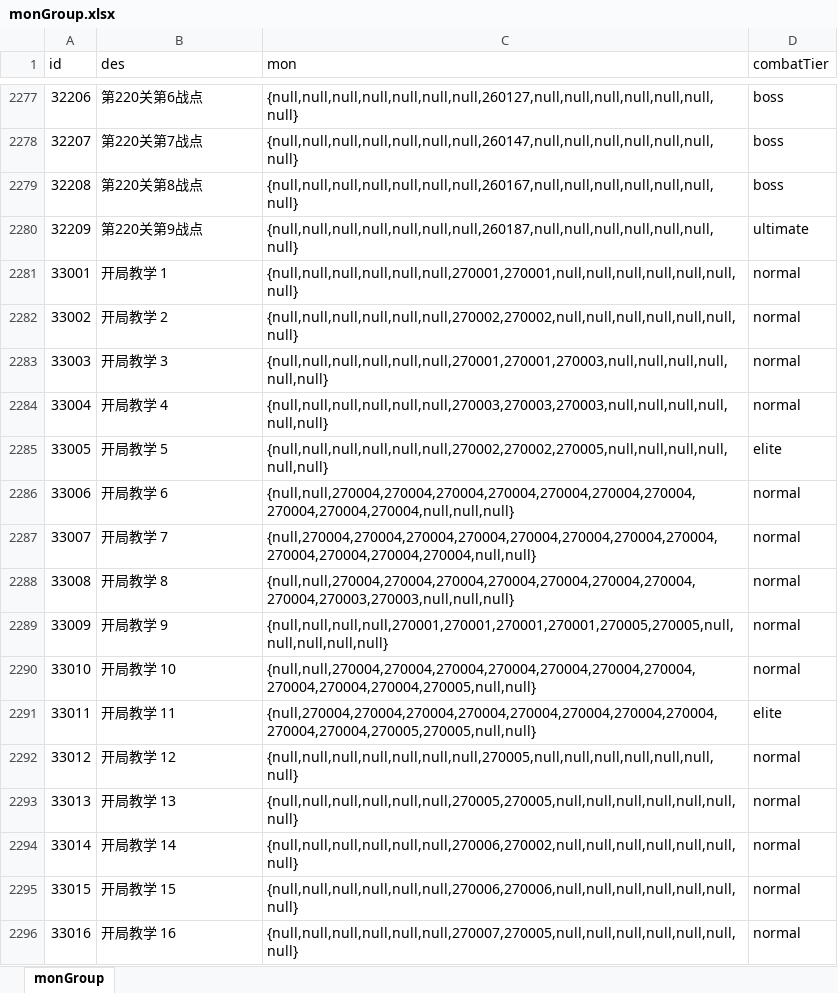
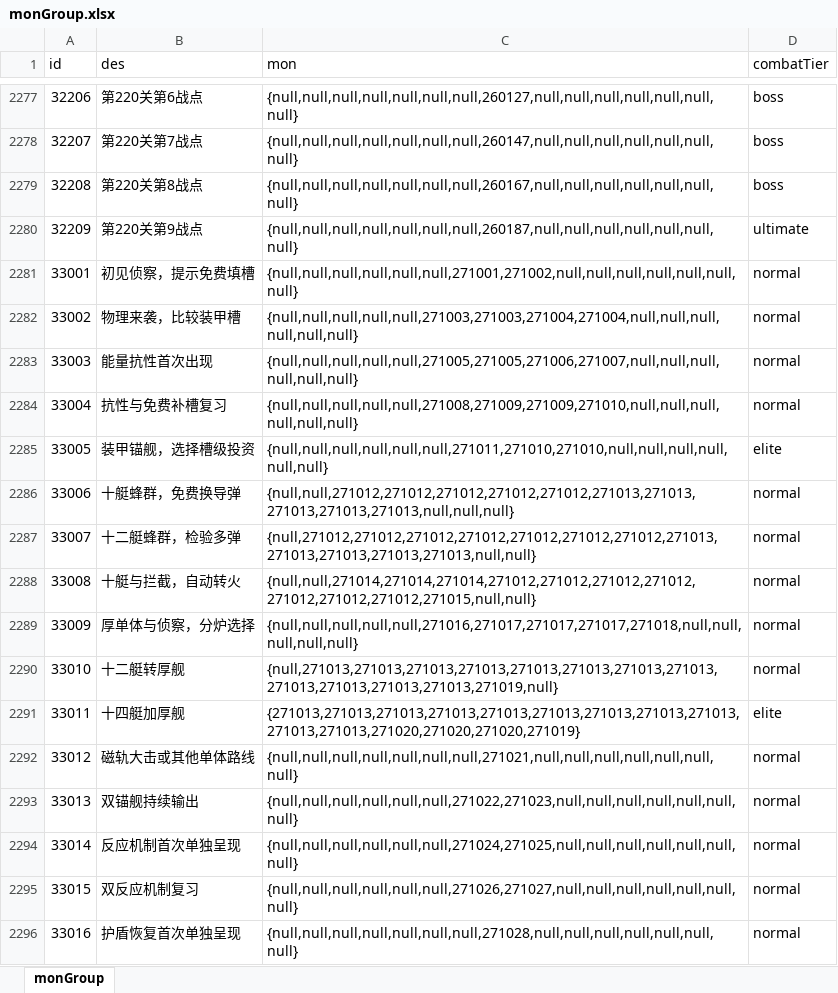
Before and after one commit to rlmclmc2-boop/space_idle, an Excel workbook: space-battleship/config_excel/monGroup.xlsx, sheet monGroup, drawn as a sheet; only a part is shown, gaps mark what is left out; values as stored, in another font and other column widths than the file's, no borders; the diff covers the shown part only; the diff names each change by its address in the sheet, - before the commit and + after, or states it on an @@ line.

```diff
--- a/space-battleship/config_excel/monGroup.xlsx (sheet monGroup)
+++ b/space-battleship/config_excel/monGroup.xlsx (sheet monGroup)
-B2281 (des): 开局教学 1
+B2281 (des): 初见侦察，提示免费填槽
-C2281 (mon): {null,null,null,null,null,null,270001,270001,null,null,null,null,null,null,null}
+C2281 (mon): {null,null,null,null,null,null,271001,271002,null,null,null,null,null,null,null}
-B2282 (des): 开局教学 2
+B2282 (des): 物理来袭，比较装甲槽
-C2282 (mon): {null,null,null,null,null,null,270002,270002,null,null,null,null,null,null,null}
+C2282 (mon): {null,null,null,null,null,271003,271003,271004,271004,null,null,null,null,null,null}
-B2283 (des): 开局教学 3
+B2283 (des): 能量抗性首次出现
-C2283 (mon): {null,null,null,null,null,null,270001,270001,270003,null,null,null,null,null,null}
+C2283 (mon): {null,null,null,null,null,271005,271005,271006,271007,null,null,null,null,null,null}
-B2284 (des): 开局教学 4
+B2284 (des): 抗性与免费补槽复习
-C2284 (mon): {null,null,null,null,null,null,270003,270003,270003,null,null,null,null,null,null}
+C2284 (mon): {null,null,null,null,null,271008,271009,271009,271010,null,null,null,null,null,null}
-B2285 (des): 开局教学 5
+B2285 (des): 装甲锚舰，选择槽级投资
-C2285 (mon): {null,null,null,null,null,null,270002,270002,270005,null,null,null,null,null,null}
+C2285 (mon): {null,null,null,null,null,null,271011,271010,271010,null,null,null,null,null,null}
-B2286 (des): 开局教学 6
+B2286 (des): 十艇蜂群，免费换导弹
-C2286 (mon): {null,null,270004,270004,270004,270004,270004,270004,270004,270004,270004,270004,null,null,null}
+C2286 (mon): {null,null,271012,271012,271012,271012,271012,271013,271013,271013,271013,271013,null,null,null}
-B2287 (des): 开局教学 7
+B2287 (des): 十二艇蜂群，检验多弹
-C2287 (mon): {null,270004,270004,270004,270004,270004,270004,270004,270004,270004,270004,270004,270004,null,null}
+C2287 (mon): {null,271012,271012,271012,271012,271012,271012,271012,271013,271013,271013,271013,271013,null,null}
-B2288 (des): 开局教学 8
+B2288 (des): 十艇与拦截，自动转火
-C2288 (mon): {null,null,270004,270004,270004,270004,270004,270004,270004,270004,270003,270003,null,null,null}
+C2288 (mon): {null,null,271014,271014,271014,271012,271012,271012,271012,271012,271012,271012,271015,null,null}
-B2289 (des): 开局教学 9
+B2289 (des): 厚单体与侦察，分炉选择
-C2289 (mon): {null,null,null,null,270001,270001,270001,270001,270005,270005,null,null,null,null,null}
+C2289 (mon): {null,null,null,null,null,271016,271017,271017,271017,271018,null,null,null,null,null}
-B2290 (des): 开局教学 10
+B2290 (des): 十二艇转厚舰
-C2290 (mon): {null,null,270004,270004,270004,270004,270004,270004,270004,270004,270004,270004,270005,null,null}
+C2290 (mon): {null,271013,271013,271013,271013,271013,271013,271013,271013,271013,271013,271013,271013,271019,null}
-B2291 (des): 开局教学 11
+B2291 (des): 十四艇加厚舰
-C2291 (mon): {null,270004,270004,270004,270004,270004,270004,270004,270004,270004,270004,270005,270005,null,null}
+C2291 (mon): {271013,271013,271013,271013,271013,271013,271013,271013,271013,271013,271013,271020,271020,271020,271019}
-B2292 (des): 开局教学 12
+B2292 (des): 磁轨大击或其他单体路线
-C2292 (mon): {null,null,null,null,null,null,null,270005,null,null,null,null,null,null,null}
+C2292 (mon): {null,null,null,null,null,null,null,271021,null,null,null,null,null,null,null}
-B2293 (des): 开局教学 13
+B2293 (des): 双锚舰持续输出
-C2293 (mon): {null,null,null,null,null,null,270005,270005,null,null,null,null,null,null,null}
+C2293 (mon): {null,null,null,null,null,null,271022,271023,null,null,null,null,null,null,null}
-B2294 (des): 开局教学 14
+B2294 (des): 反应机制首次单独呈现
-C2294 (mon): {null,null,null,null,null,null,270006,270002,null,null,null,null,null,null,null}
+C2294 (mon): {null,null,null,null,null,null,271024,271025,null,null,null,null,null,null,null}
-B2295 (des): 开局教学 15
+B2295 (des): 双反应机制复习
-C2295 (mon): {null,null,null,null,null,null,270006,270006,null,null,null,null,null,null,null}
+C2295 (mon): {null,null,null,null,null,null,271026,271027,null,null,null,null,null,null,null}
-B2296 (des): 开局教学 16
+B2296 (des): 护盾恢复首次单独呈现
-C2296 (mon): {null,null,null,null,null,null,270007,270005,null,null,null,null,null,null,null}
+C2296 (mon): {null,null,null,null,null,null,null,271028,null,null,null,null,null,null,null}
```
Also changed, not shown: 4 edited cells elsewhere in this sheet, space-battleship/config_excel/equipment.xlsx, space-battleship/config_excel/level.xlsx, 7 other files.
